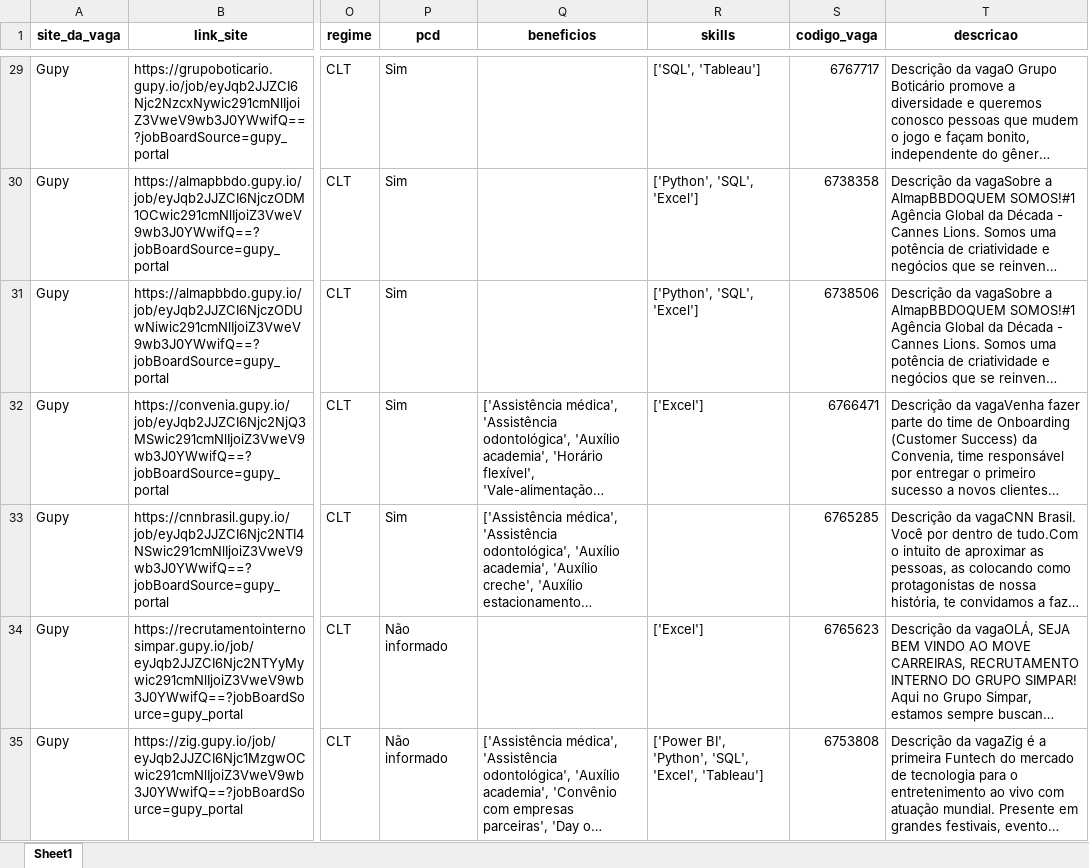
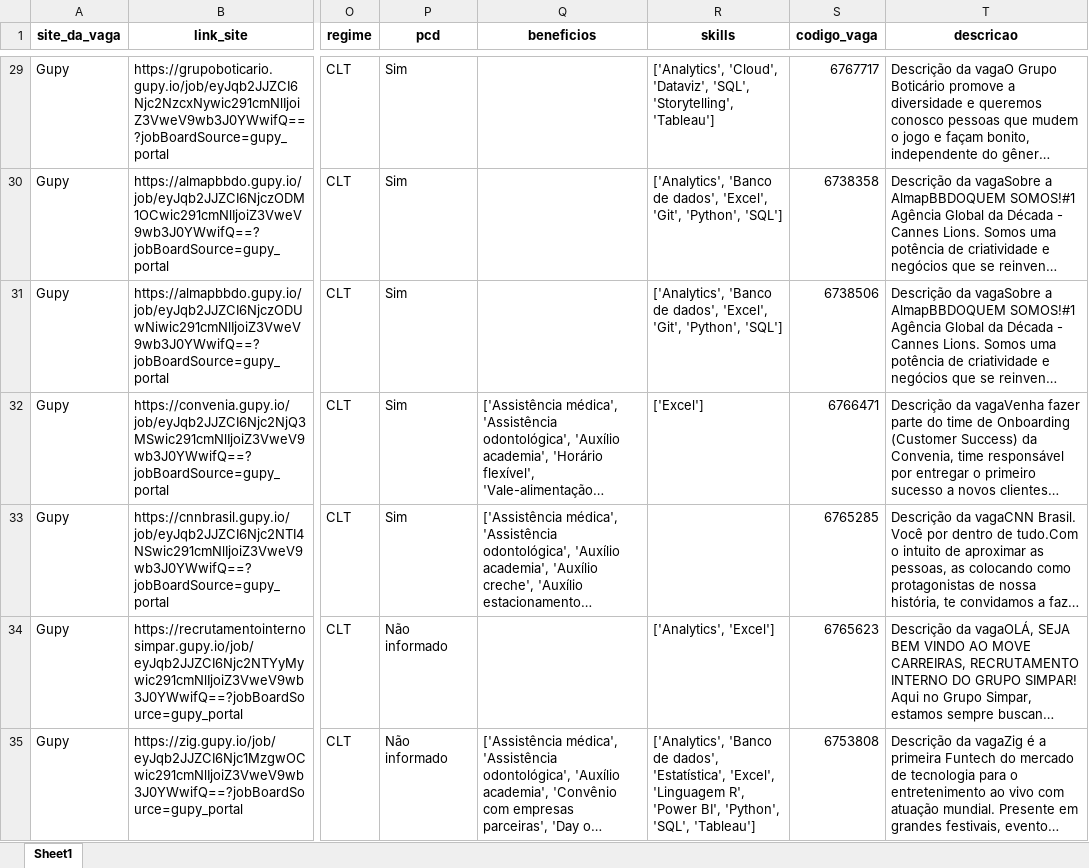
Before and after one commit to ArthurMesquita96/Monitoramento-de-Vagas, an Excel workbook: data/data_clean/vagas_gupy_clean.xlsx, sheet Sheet1, drawn as a sheet; only a part is shown, gaps mark what is left out; long unchanged cells end in …; values as stored, in another font and other column widths than the file's, no borders; the diff covers the shown part only; the diff names each change by its address in the sheet, - before the commit and + after, or states it on an @@ line.

```diff
--- a/data/data_clean/vagas_gupy_clean.xlsx (sheet Sheet1)
+++ b/data/data_clean/vagas_gupy_clean.xlsx (sheet Sheet1)
-R29 (skills): ['SQL', 'Tableau']
+R29 (skills): ['Analytics', 'Cloud', 'Dataviz', 'SQL', 'Storytelling', 'Tableau']
-R30:R31 (skills): ['Python', 'SQL', 'Excel']
+R30:R31 (skills): ['Analytics', 'Banco de dados', 'Excel', 'Git', 'Python', 'SQL']
-R34 (skills): ['Excel']
+R34 (skills): ['Analytics', 'Excel']
-R35 (skills): ['Power BI', 'Python', 'SQL', 'Excel', 'Tableau']
+R35 (skills): ['Analytics', 'Banco de dados', 'Estatística', 'Excel', 'Linguagem R', 'Power BI', 'Python', 'SQL', 'Tableau']
```
Also changed, not shown: 347 edited cells elsewhere in this sheet, 8 other files.
